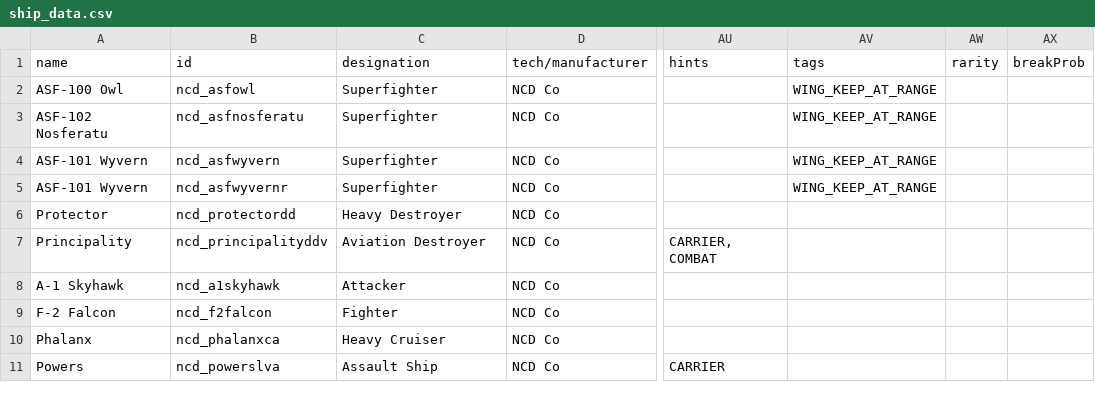
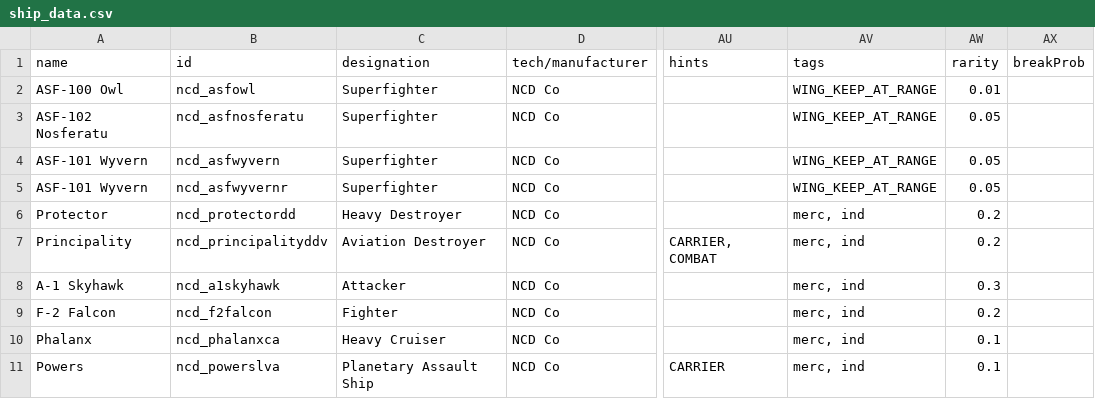
Before and after one commit to Spectre907YT/Arion-Battle_Stations, a CSV file: data/hulls/ship_data.csv, drawn as a sheet; only a part is shown, gaps mark what is left out; the diff names each change by its address in the sheet, - before the commit and + after, or states it on an @@ line.

Commit message:
ships should spawn in the wild now?

```diff
--- a/data/hulls/ship_data.csv
+++ b/data/hulls/ship_data.csv
-AW2 (rarity): (empty)
+AW2 (rarity): 0.01
-AW3:AW5 (rarity): (empty)
+AW3:AW5 (rarity): 0.05
-AV6:AV11 (tags): (empty)
+AV6:AV11 (tags): merc, ind
-AW6:AW7 (rarity): (empty)
+AW6:AW7 (rarity): 0.2
-AW8 (rarity): (empty)
+AW8 (rarity): 0.3
-AW9 (rarity): (empty)
+AW9 (rarity): 0.2
-AW10:AW11 (rarity): (empty)
+AW10:AW11 (rarity): 0.1
-C11 (designation): Assault Ship
+C11 (designation): Planetary Assault Ship
```
Also changed, not shown: data/hulls/wing_data.csv, 7 other files.
